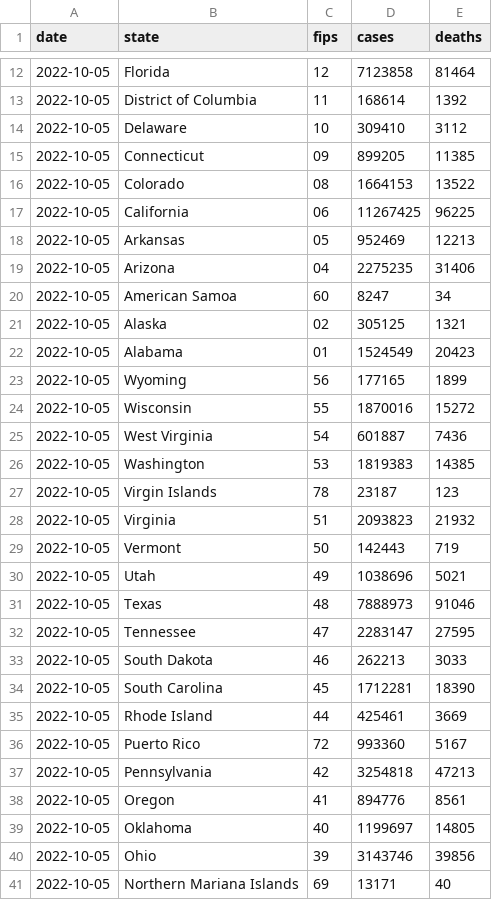
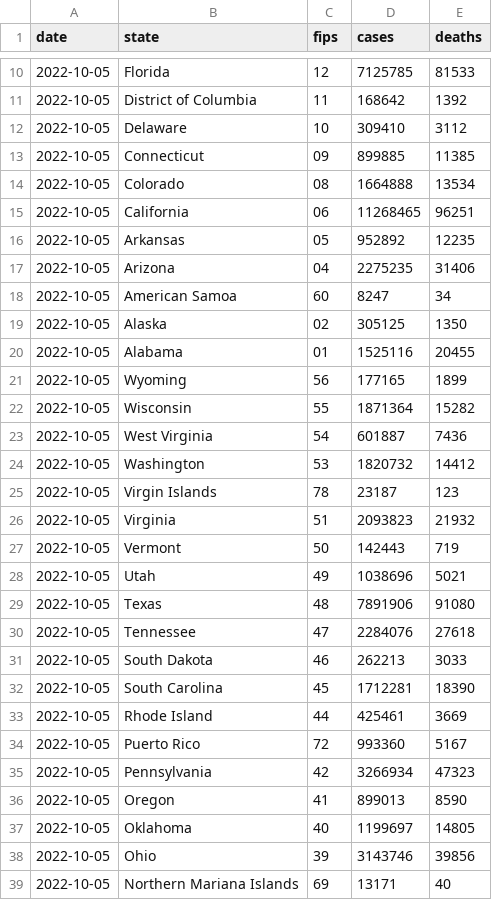
Before and after one commit to ehom/external-data, a CSV file: covid-19/us-states.csv, drawn as a sheet; only a part is shown, gaps mark what is left out; the diff covers the shown part only.

Commit message:
Update Covid news

```diff
--- a/covid-19/us-states.csv
+++ b/covid-19/us-states.csv
@@ -12,16 +10,16 @@ date,state,fips,cases,deaths
-2022-10-05,Florida,12,7123858,81464
-2022-10-05,District of Columbia,11,168614,1392
+2022-10-05,Florida,12,7125785,81533
+2022-10-05,District of Columbia,11,168642,1392
 2022-10-05,Delaware,10,309410,3112
-2022-10-05,Connecticut,09,899205,11385
-2022-10-05,Colorado,08,1664153,13522
-2022-10-05,California,06,11267425,96225
-2022-10-05,Arkansas,05,952469,12213
+2022-10-05,Connecticut,09,899885,11385
+2022-10-05,Colorado,08,1664888,13534
+2022-10-05,California,06,11268465,96251
+2022-10-05,Arkansas,05,952892,12235
 2022-10-05,Arizona,04,2275235,31406
 2022-10-05,American Samoa,60,8247,34
-2022-10-05,Alaska,02,305125,1321
-2022-10-05,Alabama,01,1524549,20423
+2022-10-05,Alaska,02,305125,1350
+2022-10-05,Alabama,01,1525116,20455
 2022-10-05,Wyoming,56,177165,1899
-2022-10-05,Wisconsin,55,1870016,15272
+2022-10-05,Wisconsin,55,1871364,15282
 2022-10-05,West Virginia,54,601887,7436
-2022-10-05,Washington,53,1819383,14385
+2022-10-05,Washington,53,1820732,14412
 2022-10-05,Virgin Islands,78,23187,123
@@ -30,4 +28,4 @@ date,state,fips,cases,deaths
 2022-10-05,Utah,49,1038696,5021
-2022-10-05,Texas,48,7888973,91046
-2022-10-05,Tennessee,47,2283147,27595
+2022-10-05,Texas,48,7891906,91080
+2022-10-05,Tennessee,47,2284076,27618
 2022-10-05,South Dakota,46,262213,3033
@@ -36,4 +34,4 @@ date,state,fips,cases,deaths
 2022-10-05,Puerto Rico,72,993360,5167
-2022-10-05,Pennsylvania,42,3254818,47213
-2022-10-05,Oregon,41,894776,8561
+2022-10-05,Pennsylvania,42,3266934,47323
+2022-10-05,Oregon,41,899013,8590
 2022-10-05,Oklahoma,40,1199697,14805
```
Also changed, not shown: 2 moved rows and 28 edited cells elsewhere in this file, 1 other file.
